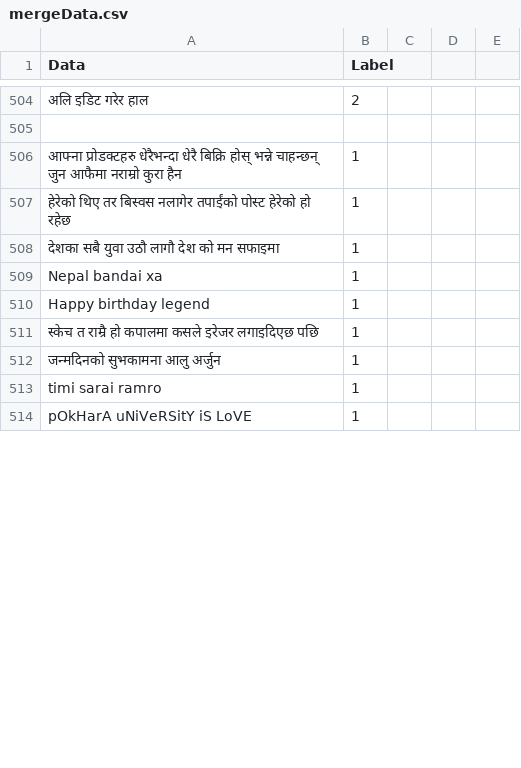
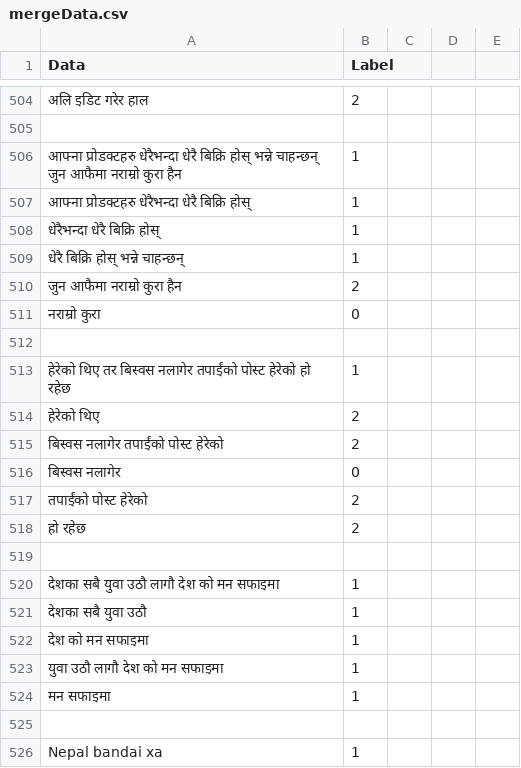
Before and after one commit to smaheshacharya/Nepali-Sentiment-Analysis, a CSV file: mergeData.csv, drawn as a sheet; only a part is shown, gaps mark what is left out; the shorter side is filled out with more unchanged rows; the diff covers the shown part only; the diff names each change by its address in the sheet, - before the commit and + after, or states it on an @@ line.

```diff
--- a/mergeData.csv
+++ b/mergeData.csv
+row 507: आफ्ना प्रोडक्टहरु धेरैभन्दा धेरै बिक्रि होस् | 1
+row 508: धेरैभन्दा धेरै बिक्रि होस् | 1
+row 509: धेरै बिक्रि होस् भन्ने चाहन्छन् | 1
+row 510: जुन आफैमा नराम्रो कुरा हैन | 2
+row 511: नराम्रो कुरा | 0
+row 512: (empty)
+row 514: हेरेको थिए | 2
+row 515: बिस्वस नलागेर तपाईंको पोस्ट हेरेको | 2
+row 516: बिस्वस नलागेर | 0
+row 517: तपाईंको पोस्ट हेरेको | 2
+row 518: हो रहेछ | 2
+row 519: (empty)
+row 521: देशका सबै युवा उठौ | 1
+row 522: देश को मन सफाइमा | 1
+row 523: युवा उठौ लागौ देश को मन सफाइमा | 1
+row 524: मन सफाइमा | 1
+row 525: (empty)
```
Also changed, not shown: 66 added rows and 13 edited cells elsewhere in this file.
